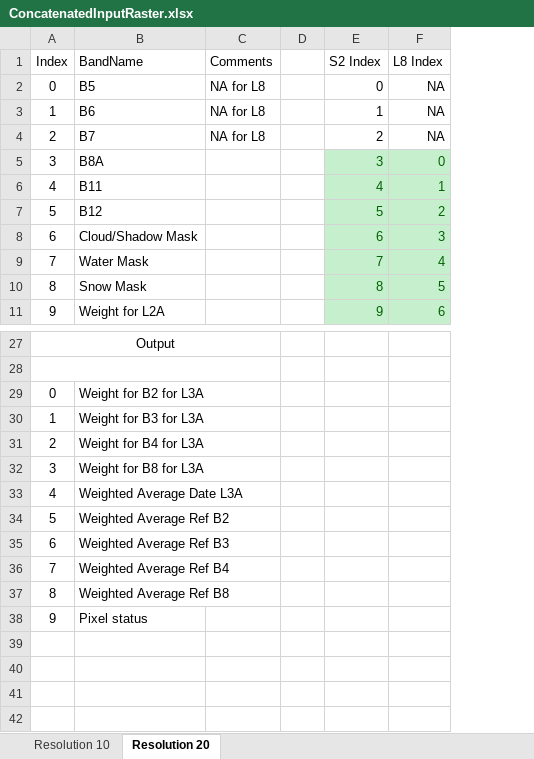
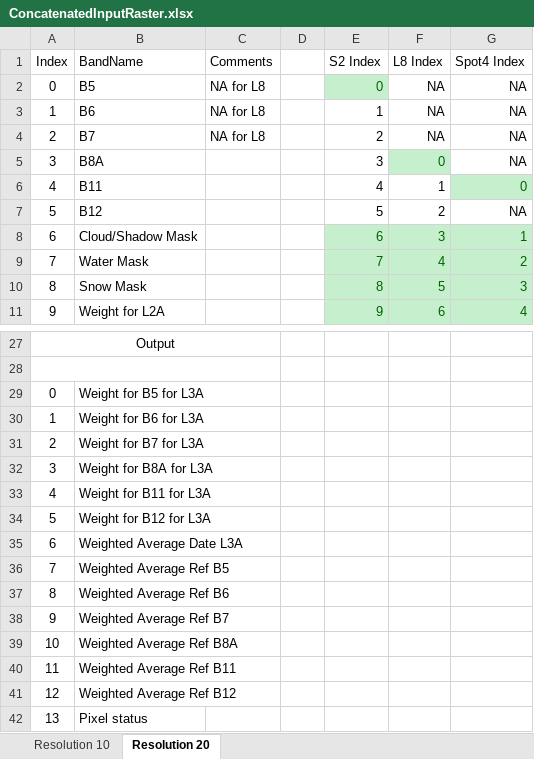
Before and after one commit to Sen2Agri/Sen2Agri-System, an Excel workbook: sen2agri-processors/Composite/Docs/ConcatenatedInputRaster.xlsx, sheet Resolution 20, drawn as a sheet; only a part is shown, gaps mark what is left out; values as stored, in another font and other column widths than the file's, no borders; addresses are those after the commit; the diff names each change by its address in the sheet, - before the commit and + after, or states it on an @@ line.

Commit message:
Updated for Spot4

```diff
--- a/sen2agri-processors/Composite/Docs/ConcatenatedInputRaster.xlsx (sheet Resolution 20)
+++ b/sen2agri-processors/Composite/Docs/ConcatenatedInputRaster.xlsx (sheet Resolution 20)
+column G (Spot4 Index), rows 2-11: NA | NA | NA | NA | 0 | NA | 1 | 2 | 3 | 4
@@ E2 fill: none → #C6EFCE, text colour: black → #006100 @@
@@ E5 fill: #C6EFCE → none, text colour: #006100 → black @@
@@ E6:F7 fill: #C6EFCE → none, text colour: #006100 → black @@
-B29 (BandName): Weight for B2 for L3A
+B29 (BandName): Weight for B5 for L3A
-B30 (BandName): Weight for B3 for L3A
+B30 (BandName): Weight for B6 for L3A
-B31 (BandName): Weight for B4 for L3A
+B31 (BandName): Weight for B7 for L3A
-B32 (BandName): Weight for B8 for L3A
+B32 (BandName): Weight for B8A for L3A
+row 33: 4 | Weight for B11 for L3A
+row 34: 5 | Weight for B12 for L3A
@@ column A (Index) renumbered from row 35 down @@
-B36 (BandName): Weighted Average Ref B2
+B36 (BandName): Weighted Average Ref B5
-B37 (BandName): Weighted Average Ref B3
+B37 (BandName): Weighted Average Ref B6
-B38 (BandName): Weighted Average Ref B4
+B38 (BandName): Weighted Average Ref B7
-B39 (BandName): Weighted Average Ref B8
+B39 (BandName): Weighted Average Ref B8A
+row 40: 11 | Weighted Average Ref B11
+row 41: 12 | Weighted Average Ref B12
```
Also changed, not shown: sheet Resolution 10.
